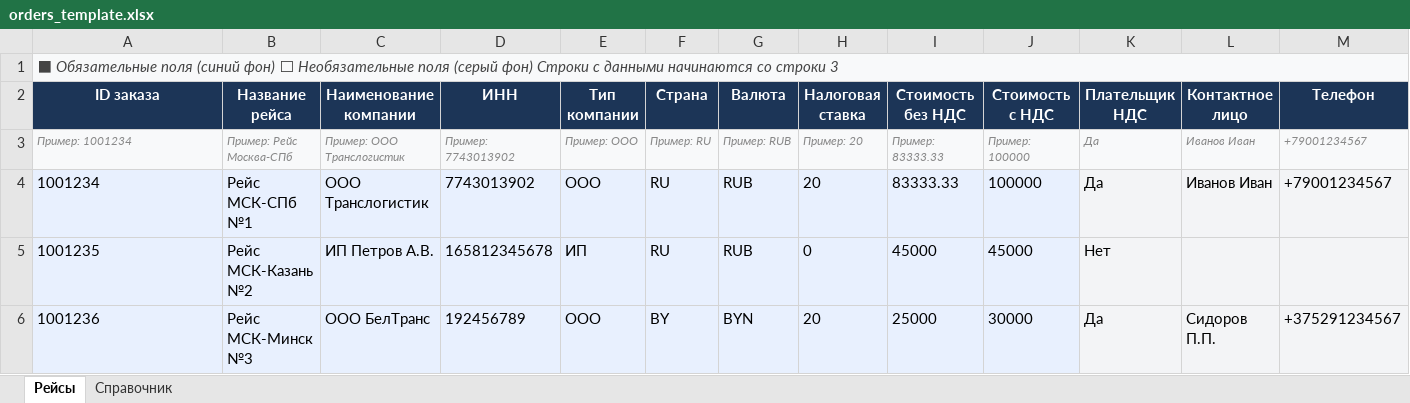
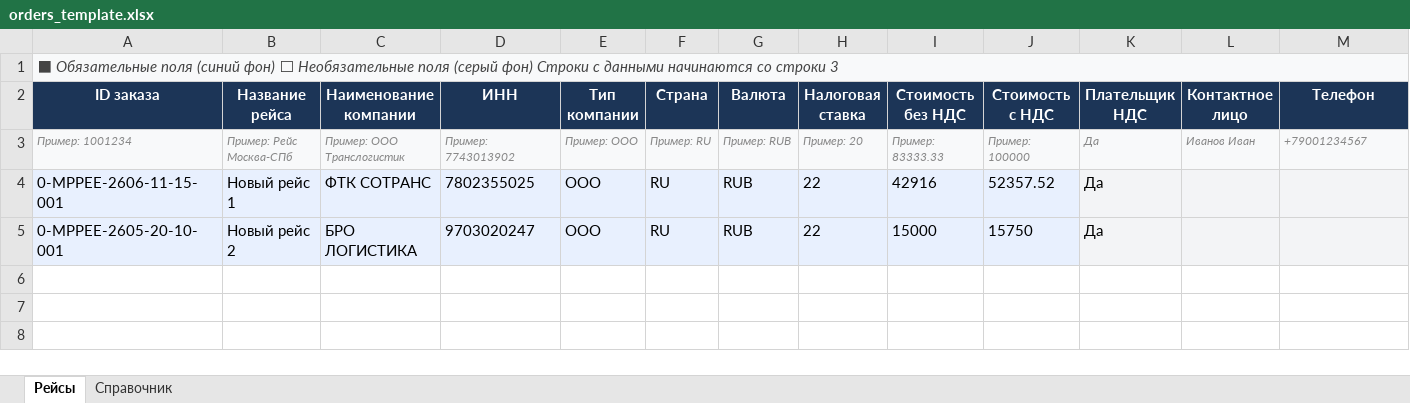
Before and after one commit to Magasha/flights_creator, an Excel workbook: orders_template.xlsx, sheet Рейсы, drawn as a sheet; only a part is shown; values as stored, in another font and other column widths than the file's, no borders; removed rows and columns are numbered as before the commit, all else as after; rows hold the shown columns only; the diff names each change by its address in the sheet, - before the commit and + after, or states it on an @@ line.

```diff
--- a/orders_template.xlsx (sheet Рейсы)
+++ b/orders_template.xlsx (sheet Рейсы)
-row 4: 1001234 | Рейс МСК-СПб №1 | ООО Транслогистик | 7743013902 | ООО | RU | RUB | 20 | 83333.33 | 100000 | Да | Иванов Иван | +79001234567
-row 5: 1001235 | Рейс МСК-Казань №2 | ИП Петров А.В. | 165812345678 | ИП | RU | RUB | 0 | 45000 | 45000 | Нет
-row 6: 1001236 | Рейс МСК-Минск №3 | ООО БелТранс | 192456789 | ООО | BY | BYN | 20 | 25000 | 30000 | Да | Сидоров П.П. | +375291234567
+row 4: 0-MPPEE-2606-11-15-001 | Новый рейс 1 | ФТК СОТРАНС | 7802355025 | ООО | RU | RUB | 22 | 42916 | 52357.52 | Да
+row 5: 0-MPPEE-2605-20-10-001 | Новый рейс 2 | БРО ЛОГИСТИКА | 9703020247 | ООО | RU | RUB | 22 | 15000 | 15750 | Да
```
Also changed, not shown: 6 other files.
